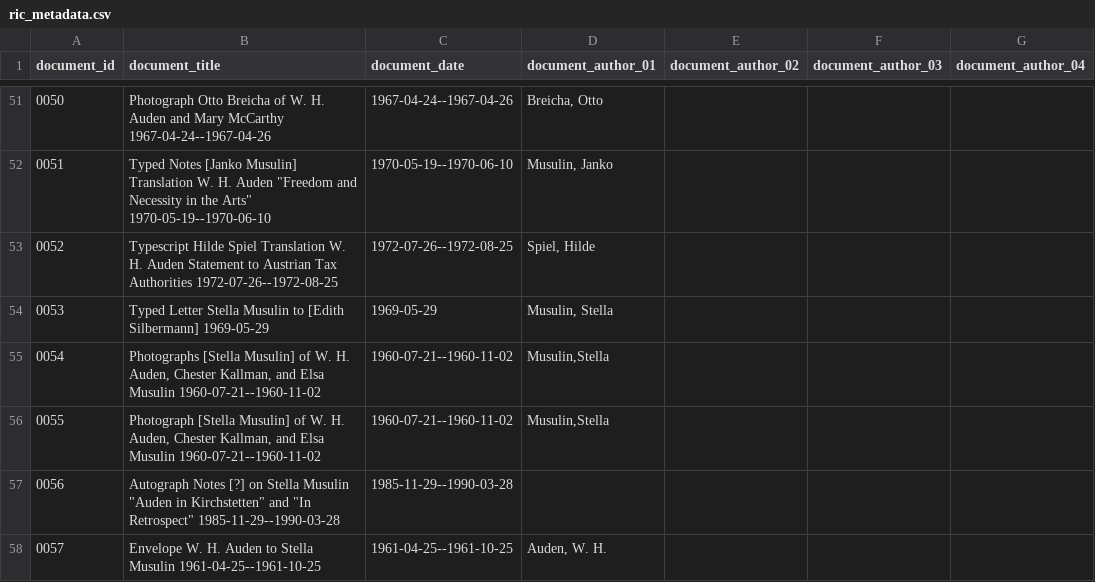
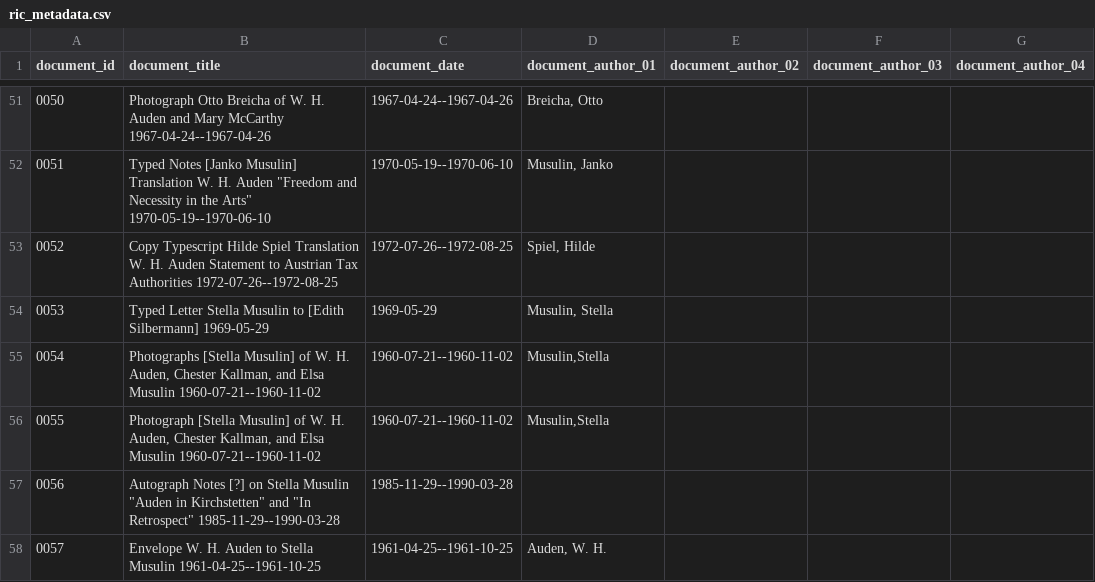
Before and after one commit to Auden-Musulin-Papers/amp-auden-musulin-papers, a CSV file: data/ric_metadata/ric_metadata.csv, drawn as a sheet; only a part is shown, gaps mark what is left out; the diff names each change by its address in the sheet, - before the commit and + after, or states it on an @@ line.

Commit message:
update attributes in <origDate> in docs 0050-52, 0054-56, 0062, 0064-69, 0072-75; del copy files in tmp; update titles docs 0052, 0062

```diff
--- a/data/ric_metadata/ric_metadata.csv
+++ b/data/ric_metadata/ric_metadata.csv
-B53 (document_title): Typescript Hilde…
+B53 (document_title): Copy Typescript Hilde…
```
Also changed, not shown: 49 other files.
